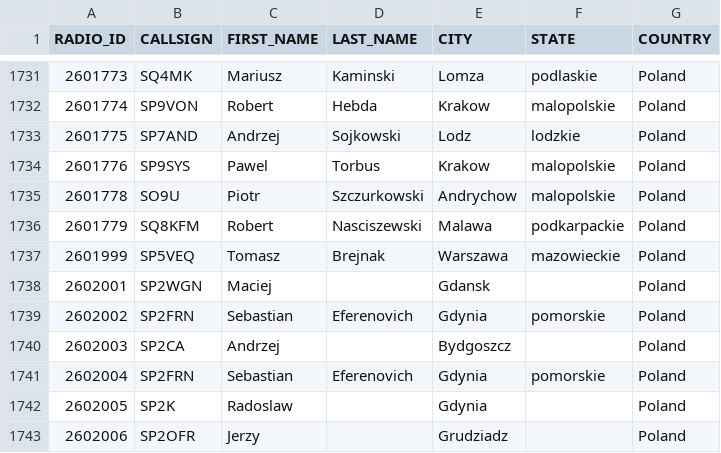
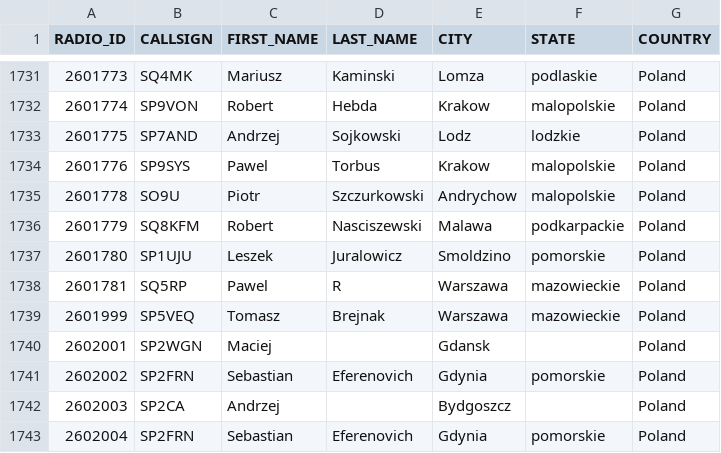
Before and after one commit to walczakkamil/dmr_users, a CSV file: user_PL_wo_diacritics.csv, drawn as a sheet; only a part is shown, gaps mark what is left out; the shorter side is filled out with more unchanged rows.

Commit message:
Updated: 2023-05-21-01-00

```diff
--- a/user_PL_wo_diacritics.csv
+++ b/user_PL_wo_diacritics.csv
@@ -1736,2 +1736,4 @@ RADIO_ID,CALLSIGN,FIRST_NAME,LAST_NAME,CITY,STATE,COUNTRY
 2601779,SQ8KFM,Robert,Nasciszewski,Malawa,podkarpackie,Poland
+2601780,SP1UJU,Leszek,Juralowicz,Smoldzino,pomorskie,Poland
+2601781,SQ5RP,Pawel,R,Warszawa,mazowieckie,Poland
 2601999,SP5VEQ,Tomasz,Brejnak,Warszawa,mazowieckie,Poland
```
